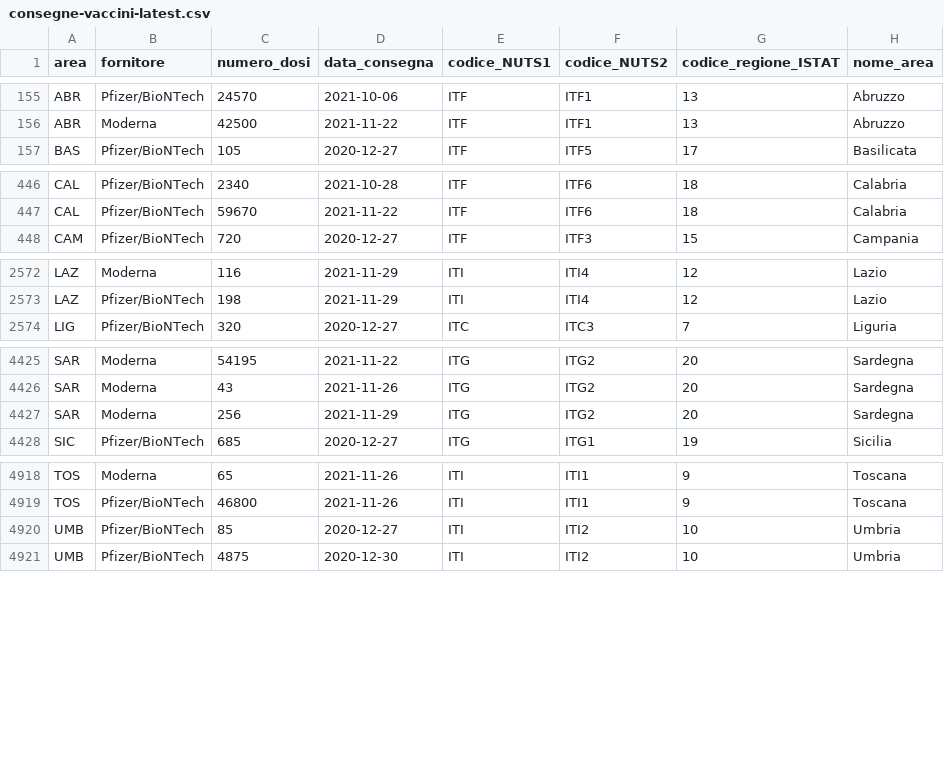
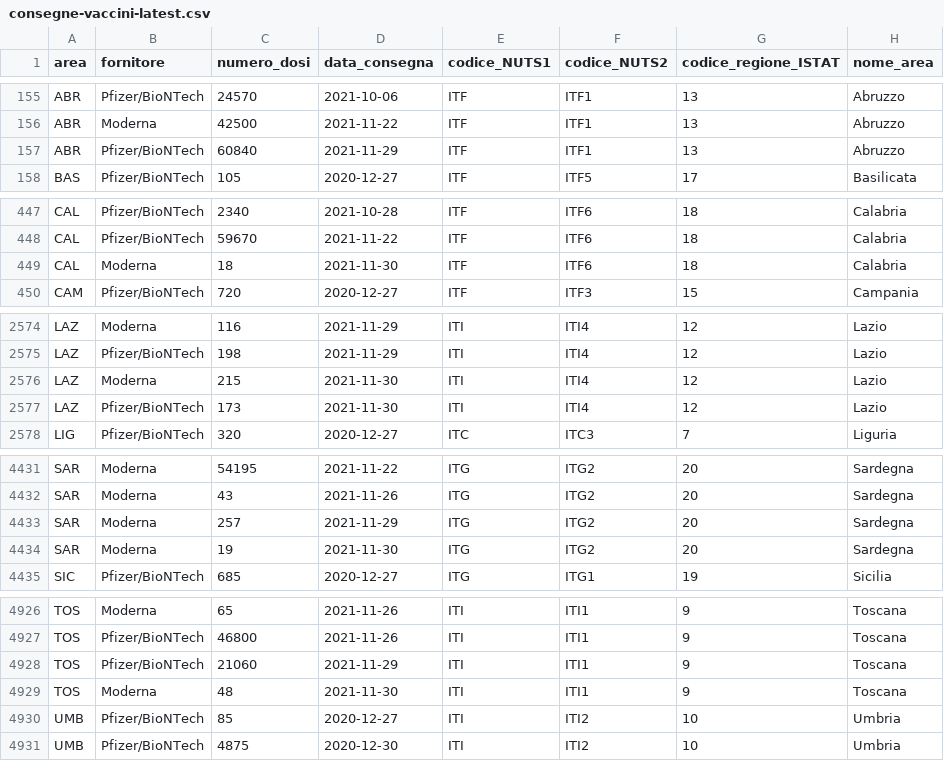
Before and after one commit to italia/covid19-opendata-vaccini, a CSV file: dati/consegne-vaccini-latest.csv, drawn as a sheet; only a part is shown, gaps mark what is left out; the diff covers the shown part only.

```diff
--- a/dati/consegne-vaccini-latest.csv
+++ b/dati/consegne-vaccini-latest.csv
@@ -156,2 +156,3 @@ ABR,Pfizer/BioNTech,24570,2021-10-06,ITF,ITF1,13,Abruzzo
 ABR,Moderna,42500,2021-11-22,ITF,ITF1,13,Abruzzo
+ABR,Pfizer/BioNTech,60840,2021-11-29,ITF,ITF1,13,Abruzzo
 BAS,Pfizer/BioNTech,105,2020-12-27,ITF,ITF5,17,Basilicata
@@ -447,2 +448,3 @@ CAL,Pfizer/BioNTech,2340,2021-10-28,ITF,ITF6,18,Calabria
 CAL,Pfizer/BioNTech,59670,2021-11-22,ITF,ITF6,18,Calabria
+CAL,Moderna,18,2021-11-30,ITF,ITF6,18,Calabria
 CAM,Pfizer/BioNTech,720,2020-12-27,ITF,ITF3,15,Campania
@@ -2573,2 +2575,4 @@ LAZ,Moderna,116,2021-11-29,ITI,ITI4,12,Lazio
 LAZ,Pfizer/BioNTech,198,2021-11-29,ITI,ITI4,12,Lazio
+LAZ,Moderna,215,2021-11-30,ITI,ITI4,12,Lazio
+LAZ,Pfizer/BioNTech,173,2021-11-30,ITI,ITI4,12,Lazio
 LIG,Pfizer/BioNTech,320,2020-12-27,ITC,ITC3,7,Liguria
@@ -4426,3 +4432,4 @@ SAR,Moderna,54195,2021-11-22,ITG,ITG2,20,Sardegna
 SAR,Moderna,43,2021-11-26,ITG,ITG2,20,Sardegna
-SAR,Moderna,256,2021-11-29,ITG,ITG2,20,Sardegna
+SAR,Moderna,257,2021-11-29,ITG,ITG2,20,Sardegna
+SAR,Moderna,19,2021-11-30,ITG,ITG2,20,Sardegna
 SIC,Pfizer/BioNTech,685,2020-12-27,ITG,ITG1,19,Sicilia
@@ -4919,2 +4927,4 @@ TOS,Moderna,65,2021-11-26,ITI,ITI1,9,Toscana
 TOS,Pfizer/BioNTech,46800,2021-11-26,ITI,ITI1,9,Toscana
+TOS,Pfizer/BioNTech,21060,2021-11-29,ITI,ITI1,9,Toscana
+TOS,Moderna,48,2021-11-30,ITI,ITI1,9,Toscana
 UMB,Pfizer/BioNTech,85,2020-12-27,ITI,ITI2,10,Umbria
```
Also changed, not shown: 5 added rows and 9 edited cells elsewhere in this file, dati/anagrafica-vaccini-summary-latest.csv, dati/somministrazioni-vaccini-summary-latest.csv, 7 other files.
